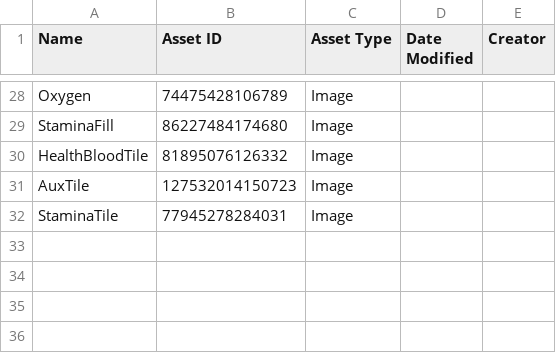
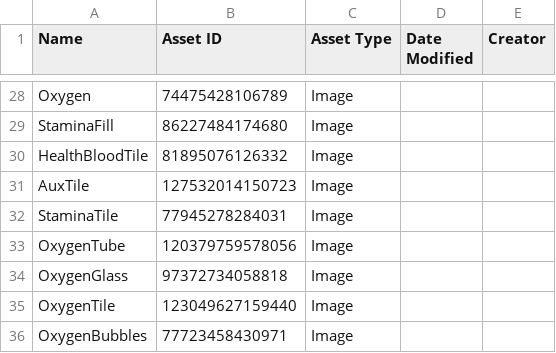
Before and after one commit to Egamerk/Leviathan, a CSV file: assets/ui/images.csv, drawn as a sheet; only a part is shown, gaps mark what is left out.

```diff
--- a/assets/ui/images.csv
+++ b/assets/ui/images.csv
@@ -32 +32,5 @@ AuxTile,127532014150723,Image,,
 StaminaTile,77945278284031,Image,,
+OxygenTube,120379759578056,Image,,
+OxygenGlass,97372734058818,Image,,
+OxygenTile,123049627159440,Image,,
+OxygenBubbles,77723458430971,Image,,
```
Also changed, not shown: 4 other files.
